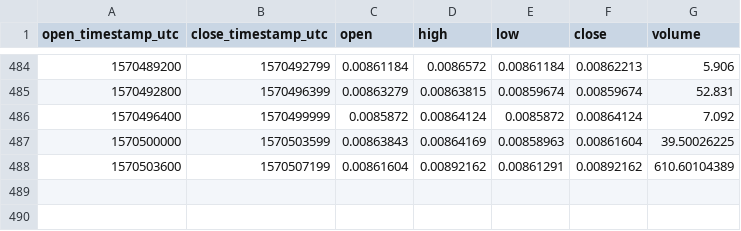
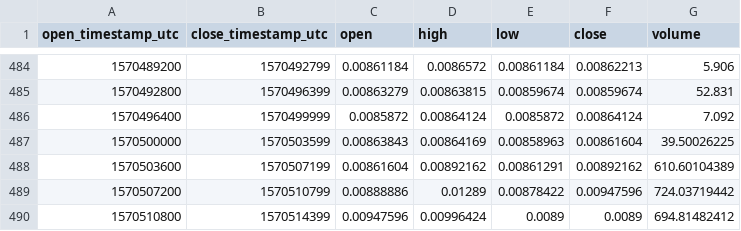
Before and after one commit to cryptobigbro/coinbasepro-DASH-BTC, a CSV file: coinbasepro-DASH-BTC-1h.csv, drawn as a sheet; only a part is shown, gaps mark what is left out.

Commit message:
Update OHLCV data.

```diff
--- a/coinbasepro-DASH-BTC-1h.csv
+++ b/coinbasepro-DASH-BTC-1h.csv
@@ -488 +488,3 @@ open_timestamp_utc,close_timestamp_utc,open,high,low,close,volume
 1570503600,1570507199,0.00861604,0.00892162,0.00861291,0.00892162,610.60104389
+1570507200,1570510799,0.00888886,0.01289,0.00878422,0.00947596,724.03719442
+1570510800,1570514399,0.00947596,0.00996424,0.0089,0.0089,694.81482412
```
Also changed, not shown: 1 other file.
